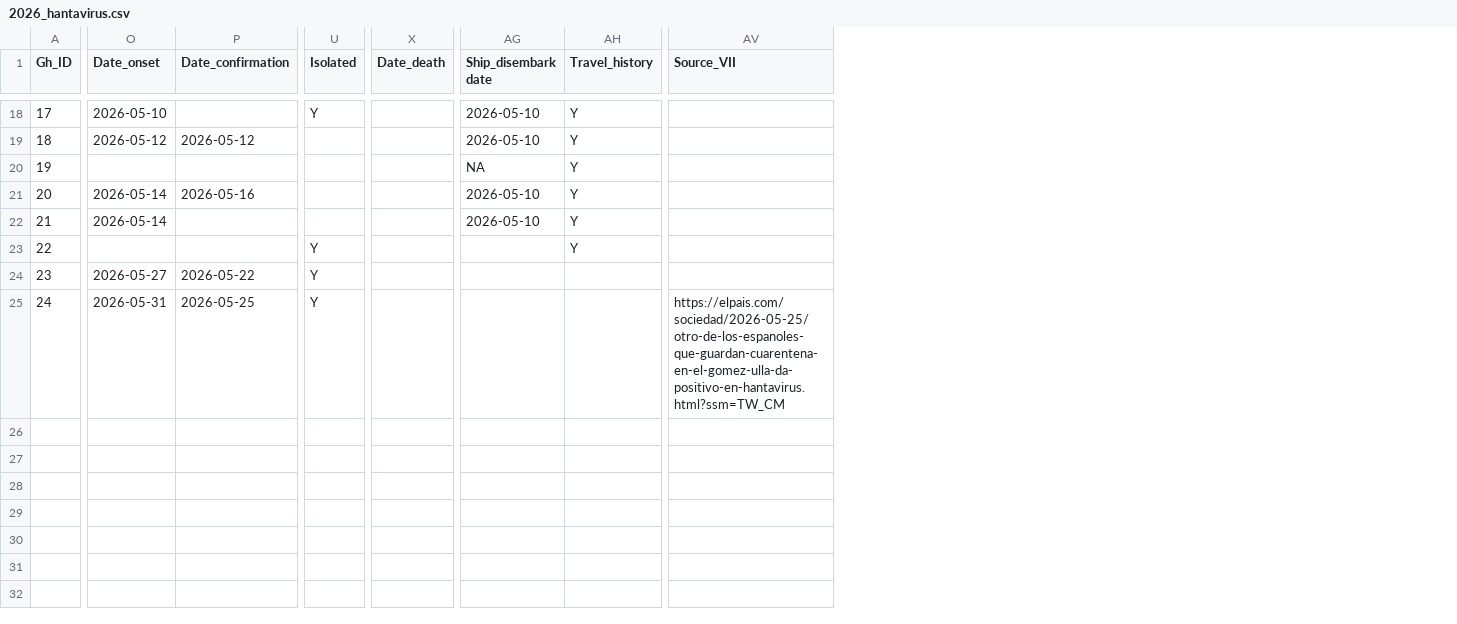
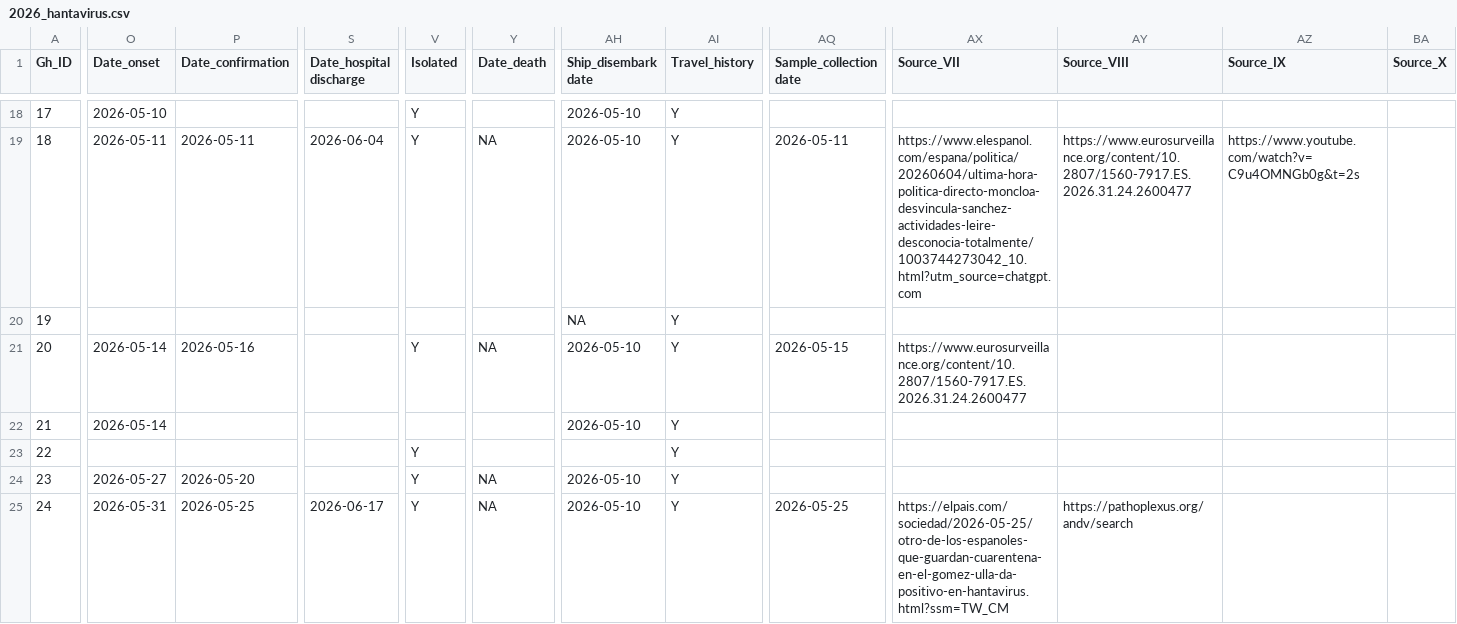
Before and after one commit to kraemer-lab/Hondius_hantavirus_h2026, a CSV file: data/linelist/2026_hantavirus.csv, drawn as a sheet; only a part is shown, gaps mark what is left out; addresses are those after the commit; the diff covers the shown part only; the diff names each change by its address in the sheet, - before the commit and + after, or states it on an @@ line.

Commit message:
Update 2026_hantavirus.csv
Updated onset/confirmation case data against Eurosurveillance and other sources. Added Date_hospital discharge, if available.

```diff
--- a/data/linelist/2026_hantavirus.csv
+++ b/data/linelist/2026_hantavirus.csv
+column S (Date_hospital discharge), rows 19-25: 2026-06-04 |  |  |  |  |  | 2026-06-17
+column AQ (Sample_collection date), rows 19-25: 2026-05-11 |  | 2026-05-15 |  |  |  | 2026-05-25
+column AY (Source_VIII), rows 19-25: https://www.eurosurveillance.org/content/10.2807/1560-7917.ES.2026.31.24.2600477 |  |  |  |  |  | https://pathoplexus.org/andv/search
+column AZ (Source_IX), row 19: https://www.youtube.com/watch?v=C9u4OMNGb0g&t=2s
+column BA (Source_X), empty
-O19 (Date_onset): 2026-05-12
+O19 (Date_onset): 2026-05-11
-P19 (Date_confirmation): 2026-05-12
+P19 (Date_confirmation): 2026-05-11
-V19 (Isolated): (empty)
+V19 (Isolated): Y
-Y19 (Date_death): (empty)
+Y19 (Date_death): NA
-AX19 (Source_VII): (empty)
+AX19 (Source_VII): https://www.elespanol.com/espana/politica/20260604/ultima-hora-politica-directo-moncloa-desvincula-sanchez-actividades-leire-desconocia-totalmente/1003744273042_10.html?utm_source=chatgpt.com
-V21 (Isolated): (empty)
+V21 (Isolated): Y
-Y21 (Date_death): (empty)
+Y21 (Date_death): NA
-AX21 (Source_VII): (empty)
+AX21 (Source_VII): https://www.eurosurveillance.org/content/10.2807/1560-7917.ES.2026.31.24.2600477
-P24 (Date_confirmation): 2026-05-22
+P24 (Date_confirmation): 2026-05-20
-Y24:Y25 (Date_death): (empty)
+Y24:Y25 (Date_death): NA
-AH24:AH25 (Ship_disembark date): (empty)
+AH24:AH25 (Ship_disembark date): 2026-05-10
-AI24:AI25 (Travel_history): (empty)
+AI24:AI25 (Travel_history): Y
```
Also changed, not shown: 62 edited cells elsewhere in this file.
